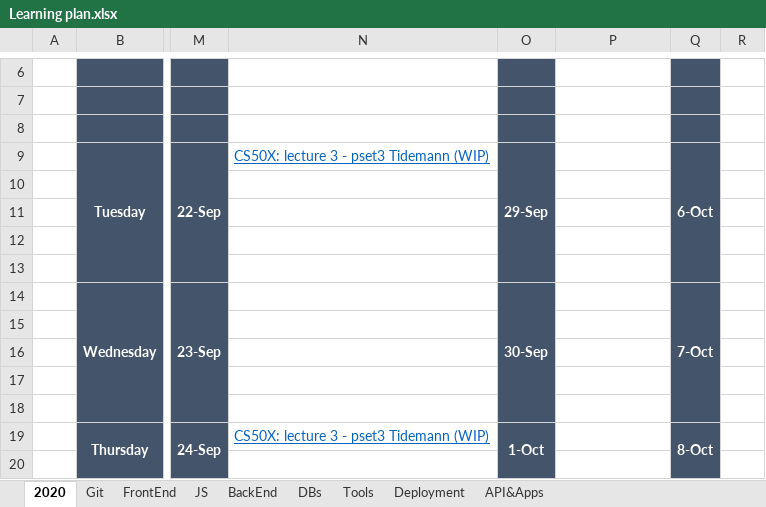
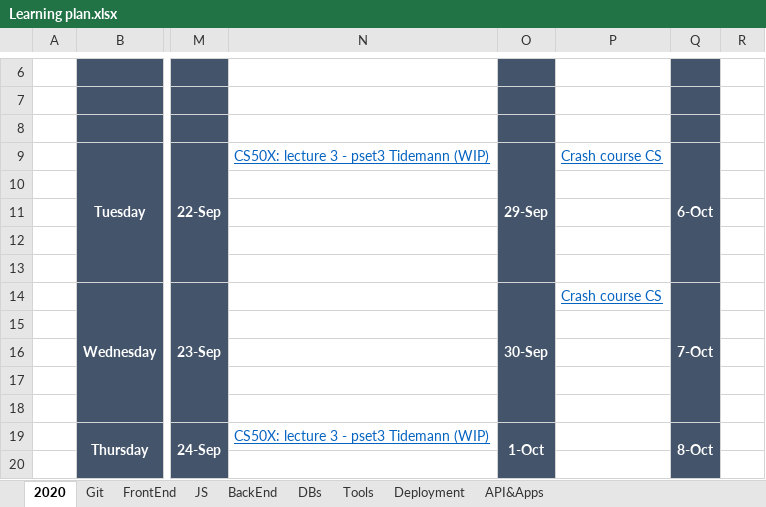
Before and after one commit to anastasiiaf/FrontEnd, an Excel workbook: Learning plan.xlsx, sheet 2020, drawn as a sheet; only a part is shown, gaps mark what is left out; values as stored, in another font and other column widths than the file's, no borders; the diff names each change by its address in the sheet, - before the commit and + after, or states it on an @@ line.

Commit message:
update

```diff
--- a/Learning plan.xlsx (sheet 2020)
+++ b/Learning plan.xlsx (sheet 2020)
-P9: (empty)
+P9: Crash course CS
-P14: (empty)
+P14: Crash course CS
```
